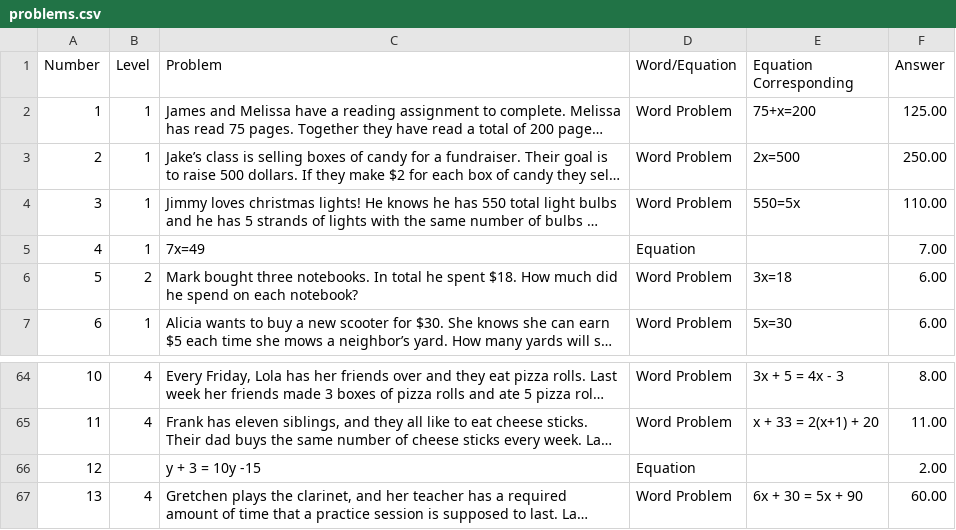
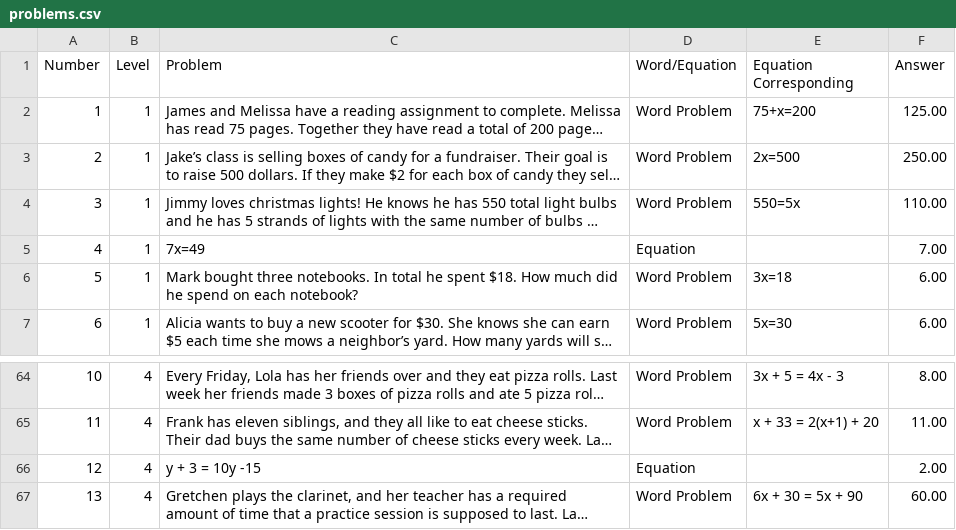
Before and after one commit to md122/apps-comps, a CSV file: problems.csv, drawn as a sheet; only a part is shown, gaps mark what is left out; long unchanged cells end in …; the diff names each change by its address in the sheet, - before the commit and + after, or states it on an @@ line.

Commit message:
fixed a couple typos in problem csv

```diff
--- a/problems.csv
+++ b/problems.csv
-B6 (Level): 2
+B6 (Level): 1
-B66 (Level): (empty)
+B66 (Level): 4
```
